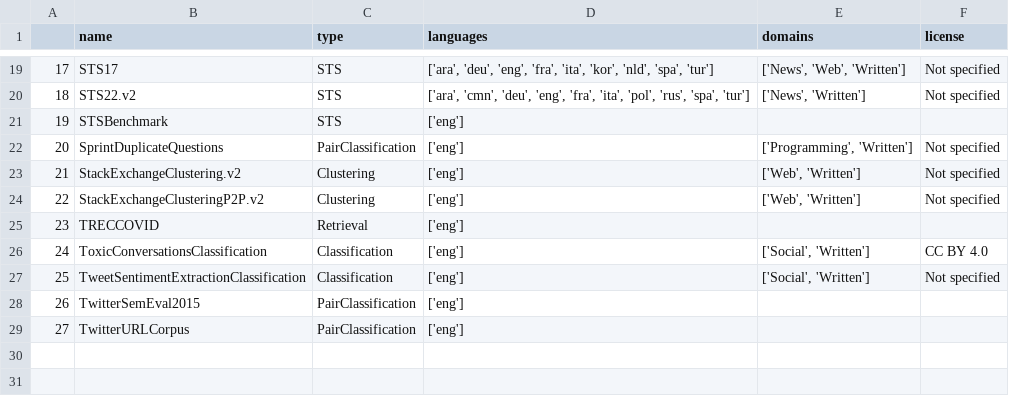
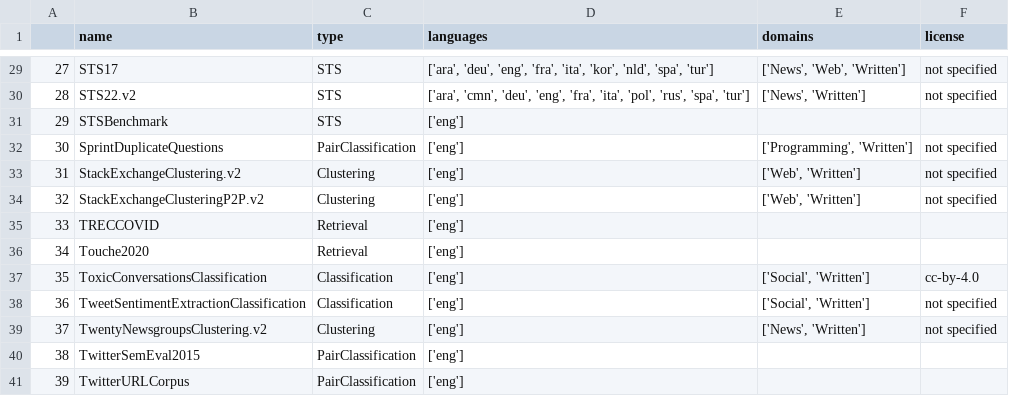
Before and after one commit to fassabilf/mteb, a CSV file: scripts/task_selection/mteb_lite_tasks.csv, drawn as a sheet; only a part is shown, gaps mark what is left out; addresses are those after the commit; the diff covers the shown part only; the diff names each change by its address in the sheet, - before the commit and + after, or states it on an @@ line.

```diff
--- a/scripts/task_selection/mteb_lite_tasks.csv
+++ b/scripts/task_selection/mteb_lite_tasks.csv
@@ column A renumbered from row 6 down @@
-F29:F30 (license): Not specified
+F29:F30 (license): not specified
-F32:F34 (license): Not specified
+F32:F34 (license): not specified
+row 36: 34 | Touche2020 | Retrieval | ['eng']
-F37 (license): CC BY 4.0
+F37 (license): cc-by-4.0
-F38 (license): Not specified
+F38 (license): not specified
+row 39: 37 | TwentyNewsgroupsClustering.v2 | Clustering | ['eng'] | ['News', 'Written'] | not specified
```
Also changed, not shown: 11 added rows, 1 removed row and 6 edited cells elsewhere in this file, scripts/task_selection/mteb_lite_results.csv, scripts/task_selection/mult_results.csv, 4 other files.
